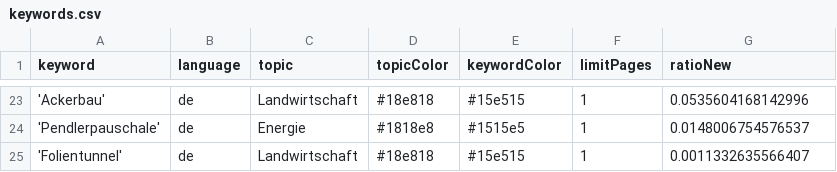
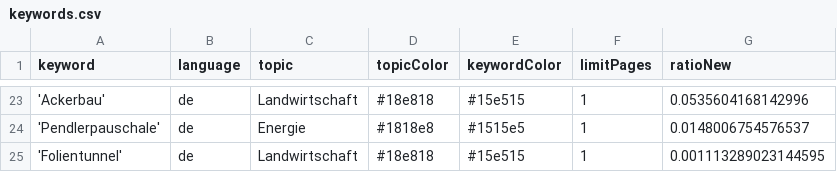
Before and after one commit to mizilett-news/winterIsComing, a CSV file: keywords.csv, drawn as a sheet; only a part is shown, gaps mark what is left out.

Commit message:
Commit from GitHub Actions (harvest:0.0)

```diff
--- a/keywords.csv
+++ b/keywords.csv
@@ -24,2 +24,2 @@ keyword,language,topic,topicColor,keywordColor,limitPages,ratioNew
 'Pendlerpauschale',de,Energie,#1818e8,#1515e5,1,0.0148006754576537
-'Folientunnel',de,Landwirtschaft,#18e818,#15e515,1,0.0011332635566407
+'Folientunnel',de,Landwirtschaft,#18e818,#15e515,1,0.001113289023144595
```
